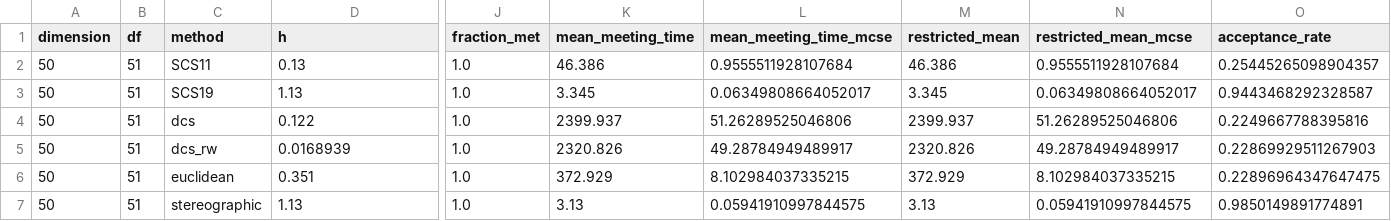
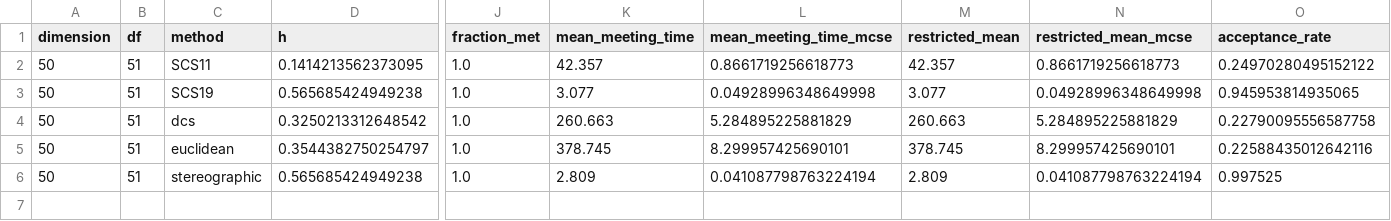
Before and after one commit to zhihao0539/Coupling-Heavy-tailed, a CSV file: meeting_time_with_dimension/multivariate_student_t_d+1/results/d_0050/summary.csv, drawn as a sheet; only a part is shown, gaps mark what is left out; removed rows and columns are numbered as before the commit, all else as after; rows hold the shown columns only; the diff names each change by its address in the sheet, - before the commit and + after, or states it on an @@ line.

```diff
--- a/meeting_time_with_dimension/multivariate_student_t_d+1/results/d_0050/summary.csv
+++ b/meeting_time_with_dimension/multivariate_student_t_d+1/results/d_0050/summary.csv
-D2 (h): 0.13
+D2 (h): 0.1414213562373095
-K2 (mean_meeting_time): 46.386
+K2 (mean_meeting_time): 42.357
-L2 (mean_meeting_time_mcse): 0.9555511928107684
+L2 (mean_meeting_time_mcse): 0.8661719256618773
-M2 (restricted_mean): 46.386
+M2 (restricted_mean): 42.357
-N2 (restricted_mean_mcse): 0.9555511928107684
+N2 (restricted_mean_mcse): 0.8661719256618773
-O2 (acceptance_rate): 0.25445265098904357
+O2 (acceptance_rate): 0.24970280495152122
-D3 (h): 1.13
+D3 (h): 0.565685424949238
-K3 (mean_meeting_time): 3.345
+K3 (mean_meeting_time): 3.077
-L3 (mean_meeting_time_mcse): 0.06349808664052017
+L3 (mean_meeting_time_mcse): 0.04928996348649998
-M3 (restricted_mean): 3.345
+M3 (restricted_mean): 3.077
-N3 (restricted_mean_mcse): 0.06349808664052017
+N3 (restricted_mean_mcse): 0.04928996348649998
-O3 (acceptance_rate): 0.9443468292328587
+O3 (acceptance_rate): 0.945953814935065
-D4 (h): 0.122
+D4 (h): 0.3250213312648542
-K4 (mean_meeting_time): 2399.937
+K4 (mean_meeting_time): 260.663
-L4 (mean_meeting_time_mcse): 51.26289525046806
+L4 (mean_meeting_time_mcse): 5.284895225881829
-M4 (restricted_mean): 2399.937
+M4 (restricted_mean): 260.663
-N4 (restricted_mean_mcse): 51.26289525046806
+N4 (restricted_mean_mcse): 5.284895225881829
-O4 (acceptance_rate): 0.2249667788395816
+O4 (acceptance_rate): 0.22790095556587758
-row 5: 50 | 51 | dcs_rw | 0.0168939 | 1.0 | 2320.826 | 49.28784949489917 | 2320.826 | 49.28784949489917 | 0.22869929511267903
-D5 (h): 0.351
+D5 (h): 0.3544382750254797
-K5 (mean_meeting_time): 372.929
+K5 (mean_meeting_time): 378.745
-L5 (mean_meeting_time_mcse): 8.102984037335215
+L5 (mean_meeting_time_mcse): 8.299957425690101
-M5 (restricted_mean): 372.929
+M5 (restricted_mean): 378.745
-N5 (restricted_mean_mcse): 8.102984037335215
+N5 (restricted_mean_mcse): 8.299957425690101
-O5 (acceptance_rate): 0.22896964347647475
+O5 (acceptance_rate): 0.22588435012642116
-D6 (h): 1.13
+D6 (h): 0.565685424949238
-K6 (mean_meeting_time): 3.13
+K6 (mean_meeting_time): 2.809
-L6 (mean_meeting_time_mcse): 0.05941910997844575
+L6 (mean_meeting_time_mcse): 0.041087798763224194
-M6 (restricted_mean): 3.13
+M6 (restricted_mean): 2.809
-N6 (restricted_mean_mcse): 0.05941910997844575
+N6 (restricted_mean_mcse): 0.041087798763224194
-O6 (acceptance_rate): 0.9850149891774891
+O6 (acceptance_rate): 0.997525
```
Also changed, not shown: meeting_time_with_dimension/multivariate_student_t_d+1/results/d_0001/summary.csv, meeting_time_with_dimension/multivariate_student_t_d+1/results/d_0002/summary.csv, 41 other files.
